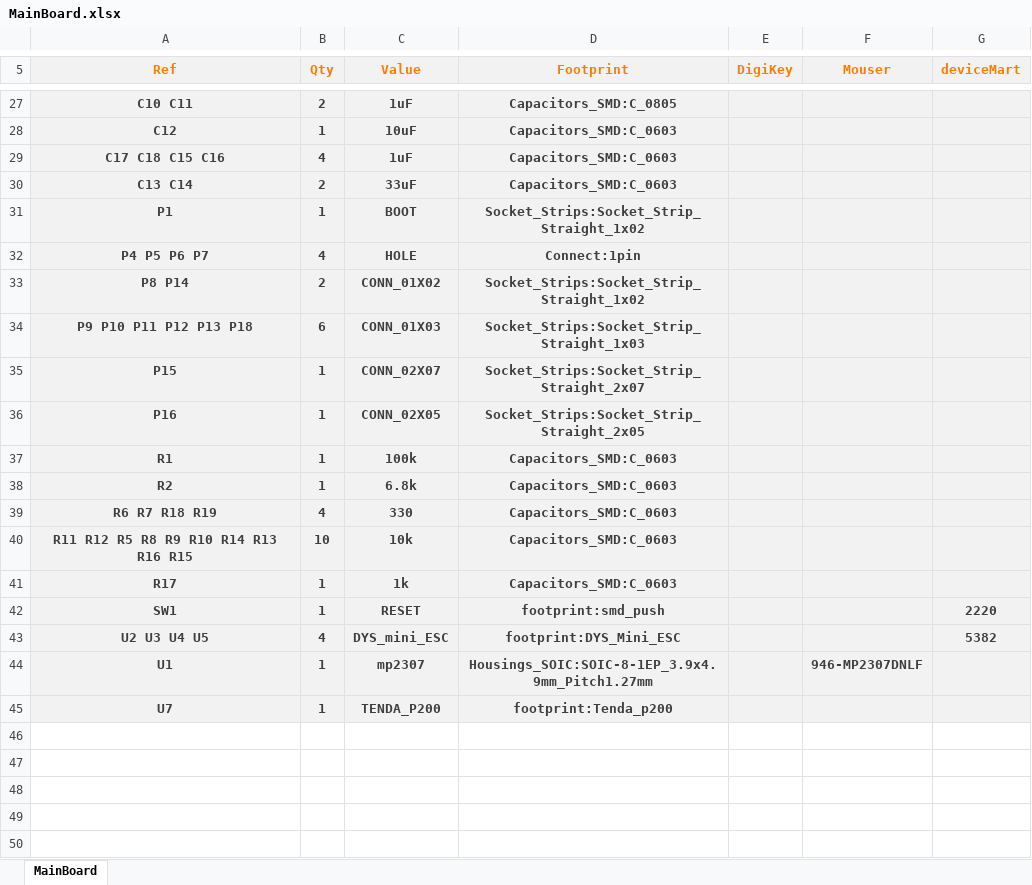
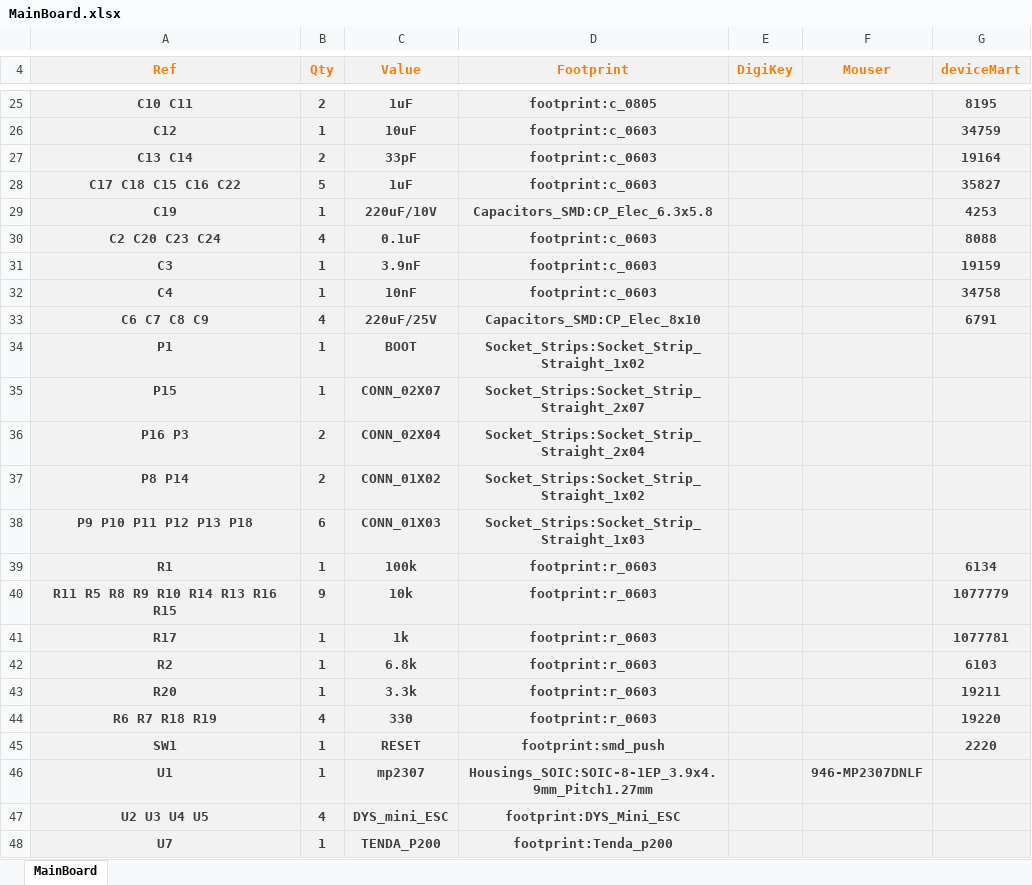
Before and after one commit to BLUESINK/Electronics-MainBoard, an Excel workbook: BOM/MainBoard.xlsx, sheet MainBoard, drawn as a sheet; only a part is shown, gaps mark what is left out; values as stored, in another font and other column widths than the file's, no borders; removed rows and columns are numbered as before the commit, all else as after; the diff covers the shown part only; the diff names each change by its address in the sheet, - before the commit and + after, or states it on an @@ line.

```diff
--- a/BOM/MainBoard.xlsx (sheet MainBoard)
+++ b/BOM/MainBoard.xlsx (sheet MainBoard)
-D25 (Footprint): Capacitors_SMD:C_0805
+D25 (Footprint): footprint:c_0805
-G25 (deviceMart): (empty)
+G25 (deviceMart): 8195
-D26 (Footprint): Capacitors_SMD:C_0603
+D26 (Footprint): footprint:c_0603
-G26 (deviceMart): (empty)
+G26 (deviceMart): 34759
-row 29: C17 C18 C15 C16 | 4 | 1uF | Capacitors_SMD:C_0603
-C27 (Value): 33uF
+C27 (Value): 33pF
-D27 (Footprint): Capacitors_SMD:C_0603
+D27 (Footprint): footprint:c_0603
-G27 (deviceMart): (empty)
+G27 (deviceMart): 19164
+row 28: C17 C18 C15 C16 C22 | 5 | 1uF | footprint:c_0603 |  |  | 35827
+row 29: C19 | 1 | 220uF/10V | Capacitors_SMD:CP_Elec_6.3x5.8 |  |  | 4253
+row 30: C2 C20 C23 C24 | 4 | 0.1uF | footprint:c_0603 |  |  | 8088
+row 31: C3 | 1 | 3.9nF | footprint:c_0603 |  |  | 19159
+row 32: C4 | 1 | 10nF | footprint:c_0603 |  |  | 34758
+row 33: C6 C7 C8 C9 | 4 | 220uF/25V | Capacitors_SMD:CP_Elec_8x10 |  |  | 6791
-row 32: P4 P5 P6 P7 | 4 | HOLE | Connect:1pin
+row 36: P16 P3 | 2 | CONN_02X04 | Socket_Strips:Socket_Strip_Straight_2x04
-row 36: P16 | 1 | CONN_02X05 | Socket_Strips:Socket_Strip_Straight_2x05
-D39 (Footprint): Capacitors_SMD:C_0603
+D39 (Footprint): footprint:r_0603
-G39 (deviceMart): (empty)
+G39 (deviceMart): 6134
+row 40: R11 R5 R8 R9 R10 R14 R13 R16 R15 | 9 | 10k | footprint:r_0603 |  |  | 1077779
+row 41: R17 | 1 | 1k | footprint:r_0603 |  |  | 1077781
-D42 (Footprint): Capacitors_SMD:C_0603
+D42 (Footprint): footprint:r_0603
-G42 (deviceMart): (empty)
+G42 (deviceMart): 6103
+row 43: R20 | 1 | 3.3k | footprint:r_0603 |  |  | 19211
-D44 (Footprint): Capacitors_SMD:C_0603
+D44 (Footprint): footprint:r_0603
-G44 (deviceMart): (empty)
+G44 (deviceMart): 19220
-row 40: R11 R12 R5 R8 R9 R10 R14 R13 R16 R15 | 10 | 10k | Capacitors_SMD:C_0603
-row 41: R17 | 1 | 1k | Capacitors_SMD:C_0603
-row 43: U2 U3 U4 U5 | 4 | DYS_mini_ESC | footprint:DYS_Mini_ESC |  |  | 5382
+row 47: U2 U3 U4 U5 | 4 | DYS_mini_ESC | footprint:DYS_Mini_ESC
```
Also changed, not shown: 6 added rows, 8 removed rows, 9 edited cells, cell formats and merged cells elsewhere in this sheet, 2 other files.
